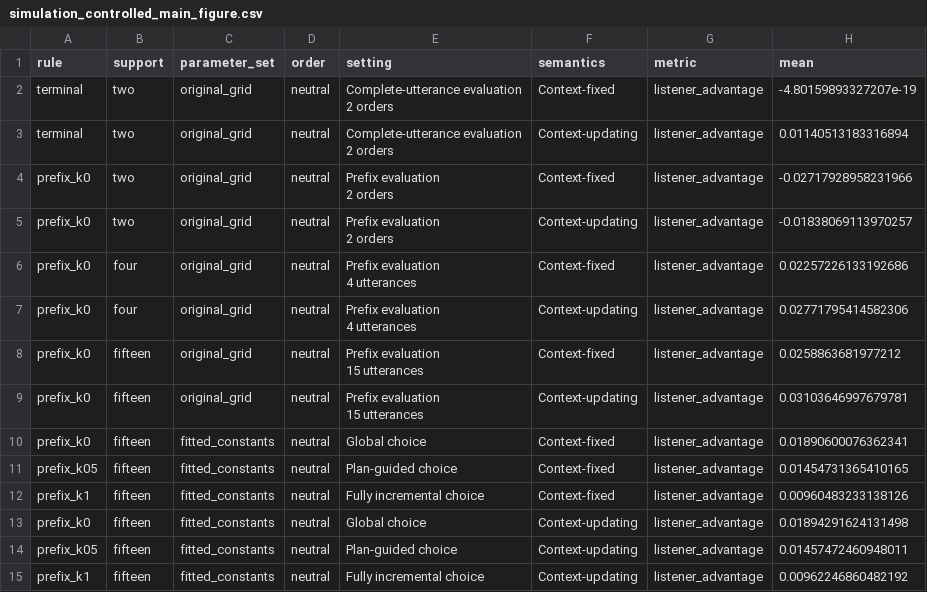
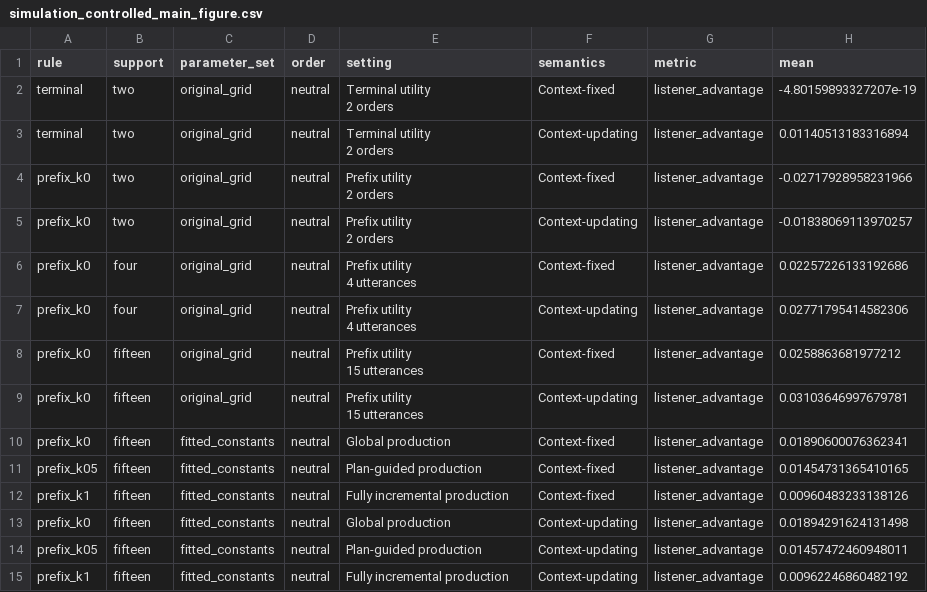
Before and after one commit to HeningWang/numpyro_adjective_modelling, a CSV file: paper/data/simulation_controlled_main_figure.csv, drawn as a sheet; only a part is shown; ↵ is a line break in a cell; the diff names each change by its address in the sheet, - before the commit and + after, or states it on an @@ line.

Commit message:
paper: restructure introduction and section 2, add robustness checks, unify terminology
Introduction rebuilt around selection, redundancy and the scope of
evaluation; section 2 results and discussion; merged production
figure; appendix trimmed; utterance/utility/preference terminology;
robustness subsection and table.

```diff
--- a/paper/data/simulation_controlled_main_figure.csv
+++ b/paper/data/simulation_controlled_main_figure.csv
-E2:E3 (setting): Complete-utterance evaluation ↵ 2 orders
+E2:E3 (setting): Terminal utility ↵ 2 orders
-E4:E5 (setting): Prefix evaluation ↵ 2 orders
+E4:E5 (setting): Prefix utility ↵ 2 orders
-E6:E7 (setting): Prefix evaluation ↵ 4 utterances
+E6:E7 (setting): Prefix utility ↵ 4 utterances
-E8:E9 (setting): Prefix evaluation ↵ 15 utterances
+E8:E9 (setting): Prefix utility ↵ 15 utterances
-E10 (setting): Global choice
+E10 (setting): Global production
-E11 (setting): Plan-guided choice
+E11 (setting): Plan-guided production
-E12 (setting): Fully incremental choice
+E12 (setting): Fully incremental production
-E13 (setting): Global choice
+E13 (setting): Global production
-E14 (setting): Plan-guided choice
+E14 (setting): Plan-guided production
-E15 (setting): Fully incremental choice
+E15 (setting): Fully incremental production
```
Also changed, not shown: 18 other files.
